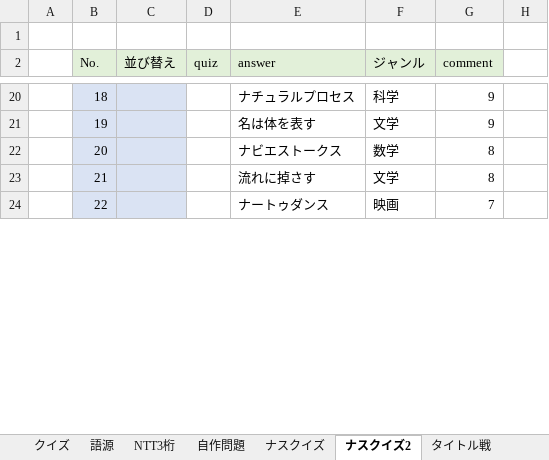
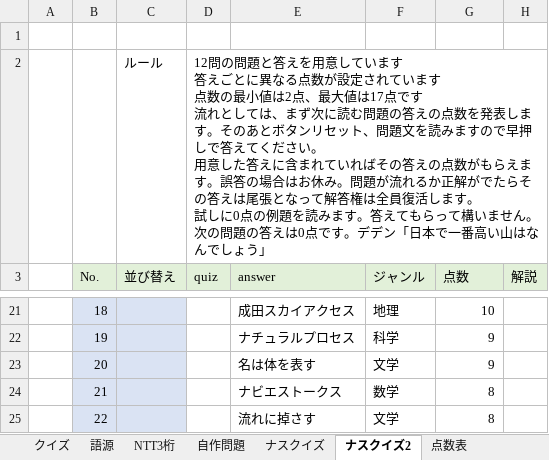
Before and after one commit to DFNasutarou/AC_WEB_DFN, an Excel workbook: quiz/betamori.xlsx, sheet ナスクイズ2, drawn as a sheet; only a part is shown, gaps mark what is left out; values as stored, in another font and other column widths than the file's, no borders; addresses are those after the commit; ↵ is a line break in a cell; the diff covers the shown part only; the diff names each change by its address in the sheet, - before the commit and + after, or states it on an @@ line.

```diff
--- a/quiz/betamori.xlsx (sheet ナスクイズ2)
+++ b/quiz/betamori.xlsx (sheet ナスクイズ2)
+sheet tab: 点数表
+row 2:  |  | ルール | 12問の問題と答えを用意しています ↵ 答えごとに異なる点数が設定されています ↵ 点数の最小値は2点、最大値は17点です ↵ 流れとしては、まず次に読む問題の答えの点数を発表します。そのあとボタンリセット、問題文を読みますので早押しで答えてください。 ↵ 用意した答えに含まれていればその答えの点数がもらえます。誤答の場合はお休み。問題が流れるか正解がでたらその答えは尾張となって解答権は全員復活します。 ↵ 試しに0点の例題を読みます。答えてもらって構いません。 ↵ 次の問題の答えは0点です。デデン「日本で一番高い山はなんでしょう」
-G3: comment
+G3: 点数
-H3: (empty)
+H3: 解説
-H3 fill: none
+H3 fill: #E2F0D9
-E21 (answer): ナチュラルプロセス
+E21 (answer): 成田スカイアクセス
-F21 (ジャンル): 科学
+F21 (ジャンル): 地理
-G21 (点数): 9
+G21 (点数): 10
-E22 (answer): 名は体を表す
+E22 (answer): ナチュラルプロセス
-F22 (ジャンル): 文学
+F22 (ジャンル): 科学
-E23 (answer): ナビエストークス
+E23 (answer): 名は体を表す
-F23 (ジャンル): 数学
+F23 (ジャンル): 文学
-G23 (点数): 8
+G23 (点数): 9
-E24 (answer): 流れに掉さす
+E24 (answer): ナビエストークス
-F24 (ジャンル): 文学
+F24 (ジャンル): 数学
-E25 (answer): ナートゥダンス
+E25 (answer): 流れに掉さす
-F25 (ジャンル): 映画
+F25 (ジャンル): 文学
-G25 (点数): 7
+G25 (点数): 8
```
Also changed, not shown: 88 edited cells elsewhere in this sheet, formulas that keep their value.
